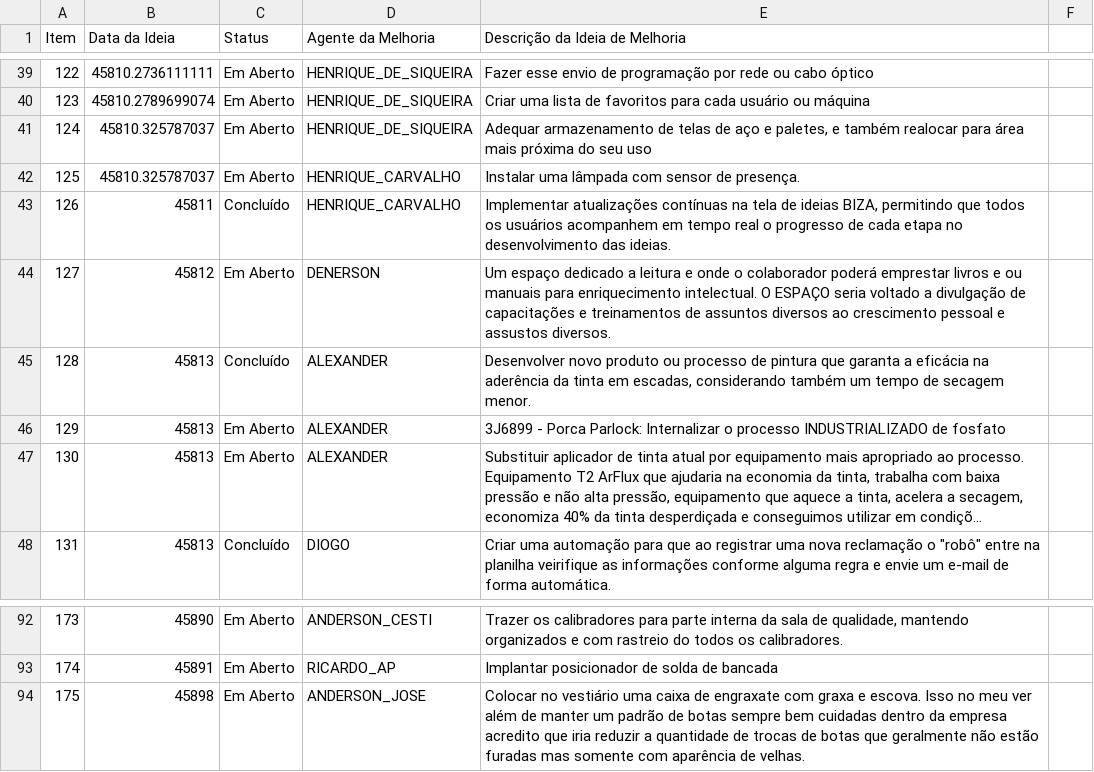
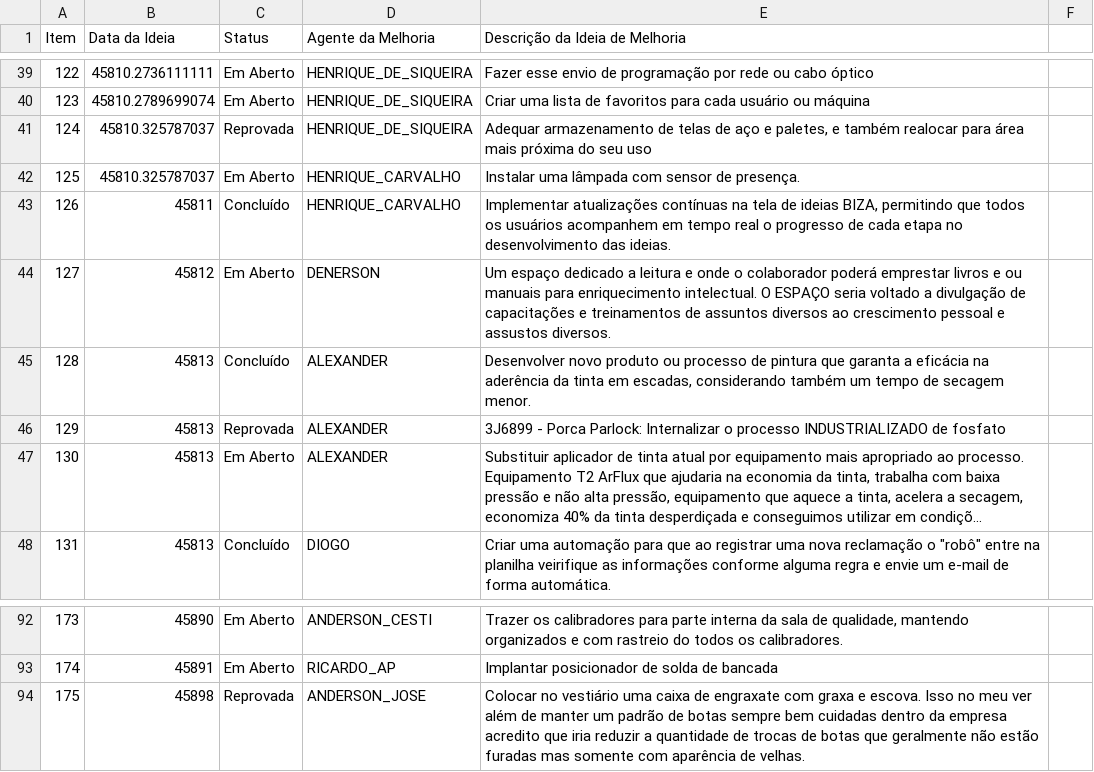
Before and after one commit to Dodoccb/Catalogo-BIZA, a CSV file: FOR.BIZA.SGI.csv, drawn as a sheet; only a part is shown, gaps mark what is left out; long unchanged cells end in …; the diff names each change by its address in the sheet, - before the commit and + after, or states it on an @@ line.

```diff
--- a/FOR.BIZA.SGI.csv
+++ b/FOR.BIZA.SGI.csv
-C41 (Status): Em Aberto
+C41 (Status): Reprovada
-C46 (Status): Em Aberto
+C46 (Status): Reprovada
-C94 (Status): Em Aberto
+C94 (Status): Reprovada
```
